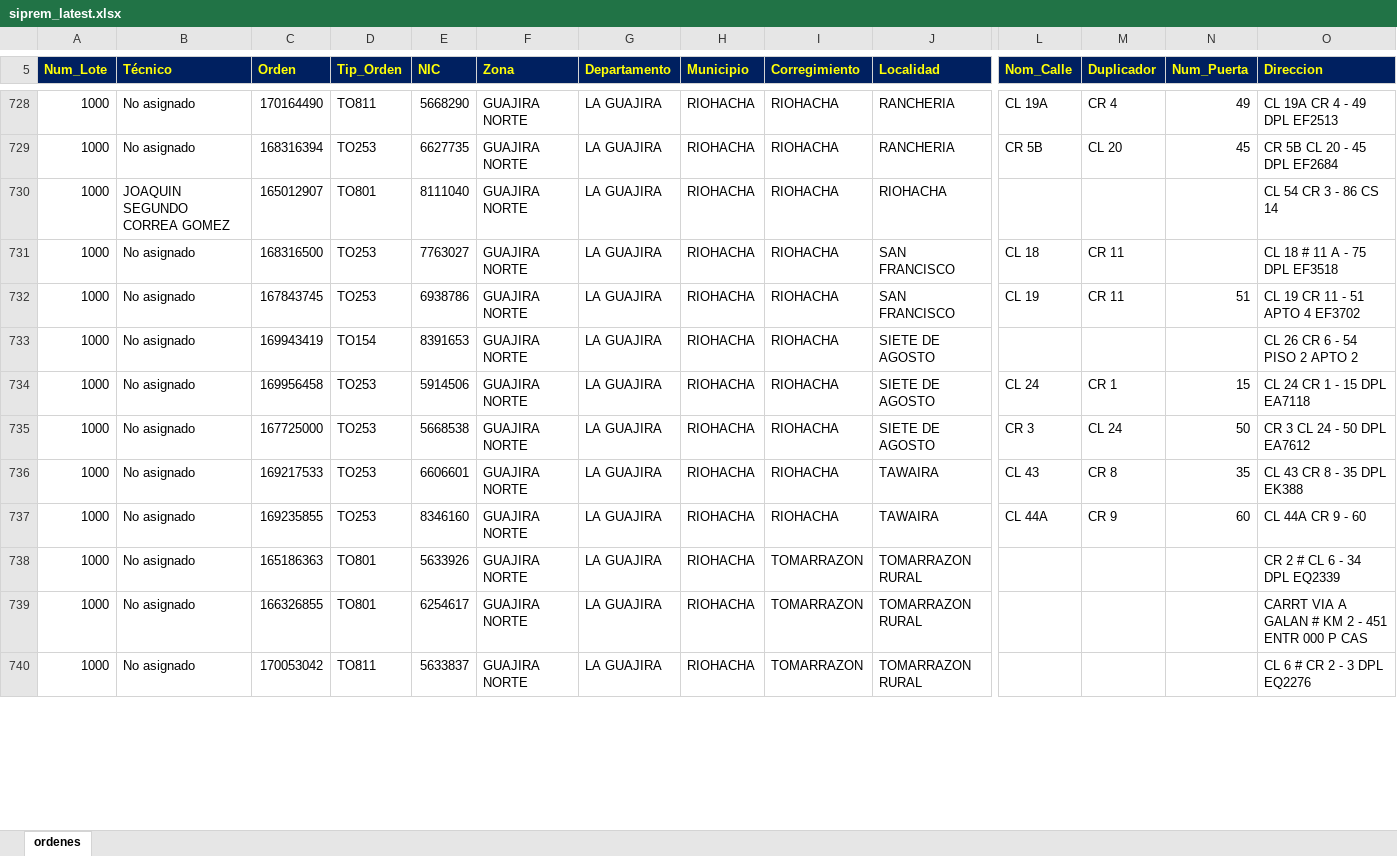
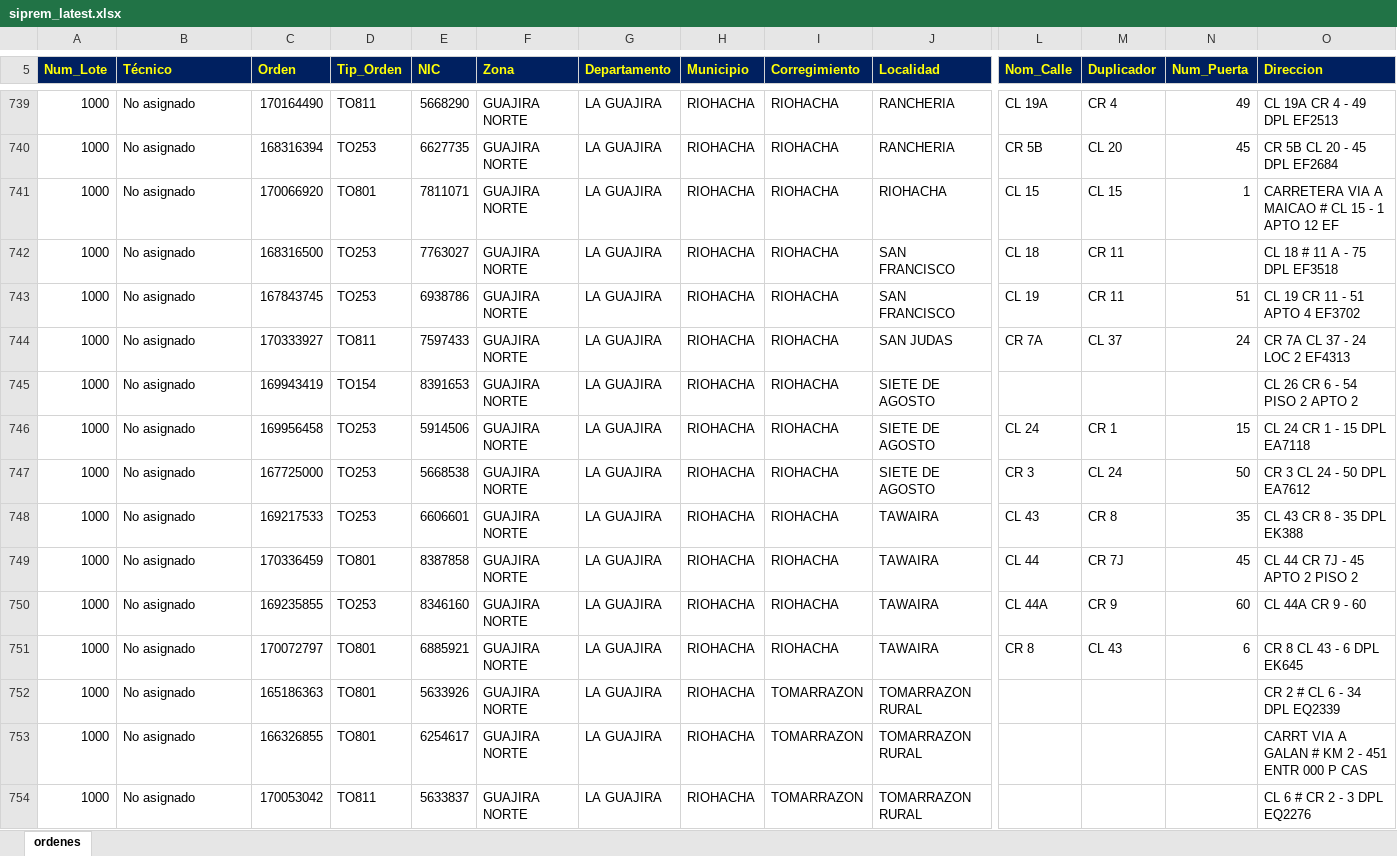
Before and after one commit to vikano27-debug/Dashboard_ING_VOA_Guajira, an Excel workbook: siprem_latest.xlsx, sheet ordenes, drawn as a sheet; only a part is shown, gaps mark what is left out; values as stored, in another font and other column widths than the file's, no borders; removed rows and columns are numbered as before the commit, all else as after; rows hold the shown columns only; the diff covers the shown part only; the diff names each change by its address in the sheet, - before the commit and + after, or states it on an @@ line.

Commit message:
Actualizacion automatica SIPREM y Casuistica GUAJIRA

```diff
--- a/siprem_latest.xlsx (sheet ordenes)
+++ b/siprem_latest.xlsx (sheet ordenes)
-row 730: 1000 | JOAQUIN SEGUNDO CORREA GOMEZ | 165012907 | TO801 | 8111040 | GUAJIRA NORTE | LA GUAJIRA | RIOHACHA | RIOHACHA | RIOHACHA |  |  |  | CL 54 CR 3 - 86 CS 14
+row 741: 1000 | No asignado | 170066920 | TO801 | 7811071 | GUAJIRA NORTE | LA GUAJIRA | RIOHACHA | RIOHACHA | RIOHACHA | CL 15 | CL 15 | 1 | CARRETERA VIA A MAICAO # CL 15 - 1 APTO 12 EF
+row 744: 1000 | No asignado | 170333927 | TO811 | 7597433 | GUAJIRA NORTE | LA GUAJIRA | RIOHACHA | RIOHACHA | SAN JUDAS | CR 7A | CL 37 | 24 | CR 7A CL 37 - 24 LOC 2 EF4313
+row 749: 1000 | No asignado | 170336459 | TO801 | 8387858 | GUAJIRA NORTE | LA GUAJIRA | RIOHACHA | RIOHACHA | TAWAIRA | CL 44 | CR 7J | 45 | CL 44 CR 7J - 45 APTO 2 PISO 2
+row 751: 1000 | No asignado | 170072797 | TO801 | 6885921 | GUAJIRA NORTE | LA GUAJIRA | RIOHACHA | RIOHACHA | TAWAIRA | CR 8 | CL 43 | 6 | CR 8 CL 43 - 6 DPL EK645
```
Also changed, not shown: 37 added rows, 33 removed rows and 128 edited cells elsewhere in this sheet.
